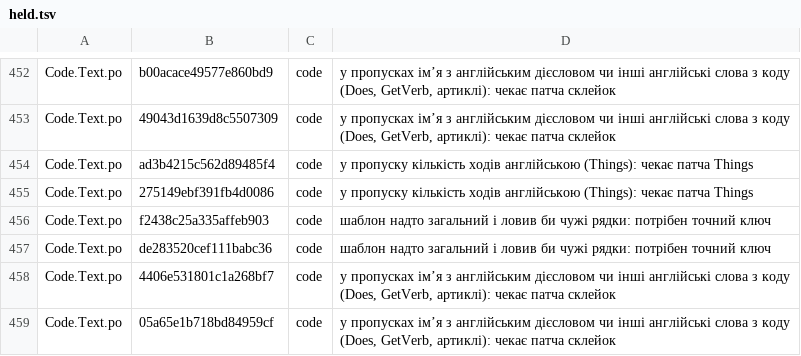
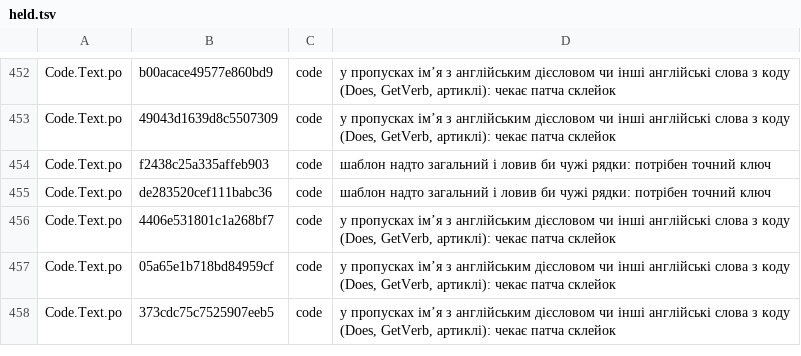
Before and after one commit to mikeKuharuk/Caves-of-Qud-UA, a TSV file: translations/uk/held.tsv, drawn as a sheet; only a part is shown, gaps mark what is left out; the shorter side is filled out with more unchanged rows.

```diff
--- a/translations/uk/held.tsv
+++ b/translations/uk/held.tsv
@@ -453,4 +453,2 @@ Code.Text.po	b00acace49577e860bd9	code	у пропусках ім’я з анг
 Code.Text.po	49043d1639d8c5507309	code	у пропусках ім’я з англійським дієсловом чи інші англійські слова з коду (Does, GetVerb, артиклі): чекає патча склейок
-Code.Text.po	ad3b4215c562d89485f4	code	у пропуску кількість ходів англійською (Things): чекає патча Things
-Code.Text.po	275149ebf391fb4d0086	code	у пропуску кількість ходів англійською (Things): чекає патча Things
 Code.Text.po	f2438c25a335affeb903	code	шаблон надто загальний і ловив би чужі рядки: потрібен точний ключ
```
Also changed, not shown: 7 other files.
